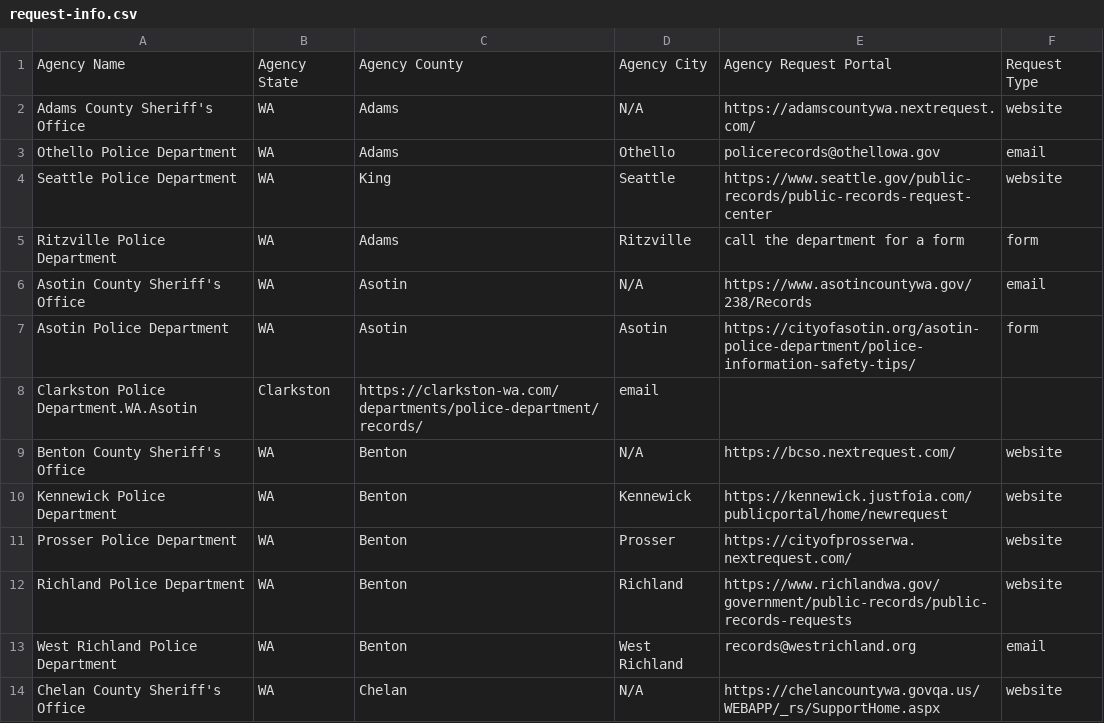
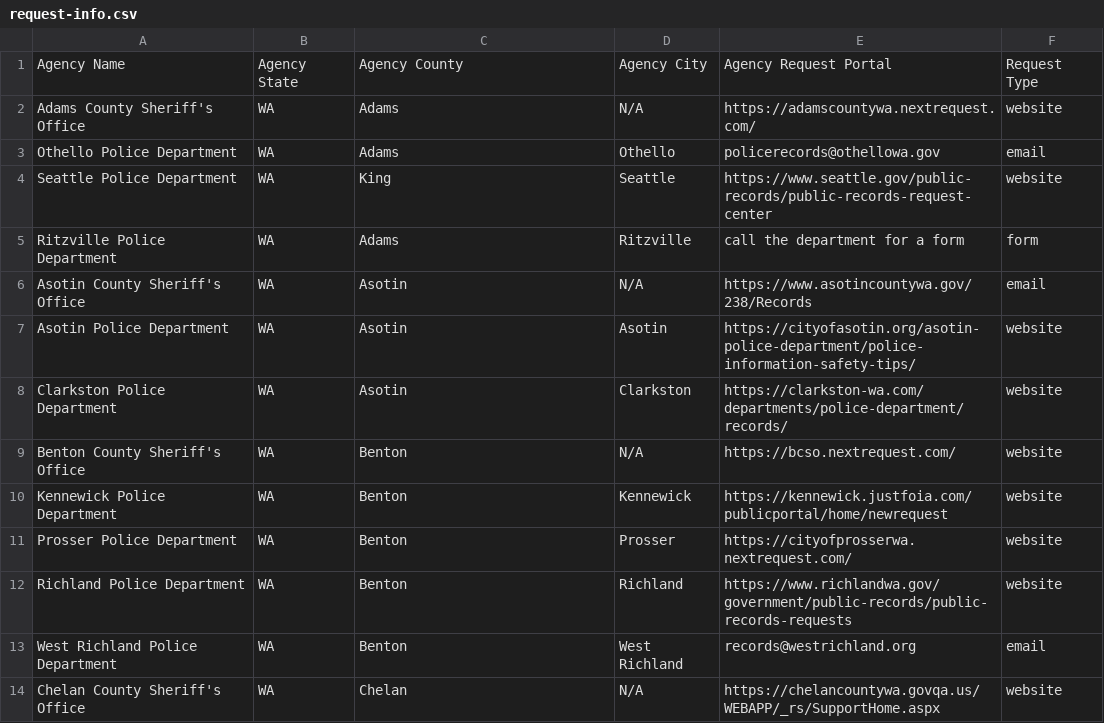
Before and after one commit to OpLumina/WA-Human-Trafficking-Records-Database-Collab, a CSV file: request-info.csv, drawn as a sheet.

Commit message:
Update request-info.csv

```diff
--- a/request-info.csv
+++ b/request-info.csv
@@ -6,4 +6,4 @@ Ritzville Police Department,WA,Adams,Ritzville,call the department for a form,fo
 Asotin County Sheriff's Office,WA,Asotin,N/A,https://www.asotincountywa.gov/238/Records,email
-Asotin Police Department,WA,Asotin,Asotin,https://cityofasotin.org/asotin-police-department/police-information-safety-tips/,form
-Clarkston Police Department.WA.Asotin,Clarkston,https://clarkston-wa.com/departments/police-department/records/,email
+Asotin Police Department,WA,Asotin,Asotin,https://cityofasotin.org/asotin-police-department/police-information-safety-tips/,website
+Clarkston Police Department,WA,Asotin,Clarkston,https://clarkston-wa.com/departments/police-department/records/,website
 Benton County Sheriff's Office,WA,Benton,N/A,https://bcso.nextrequest.com/,website
```
